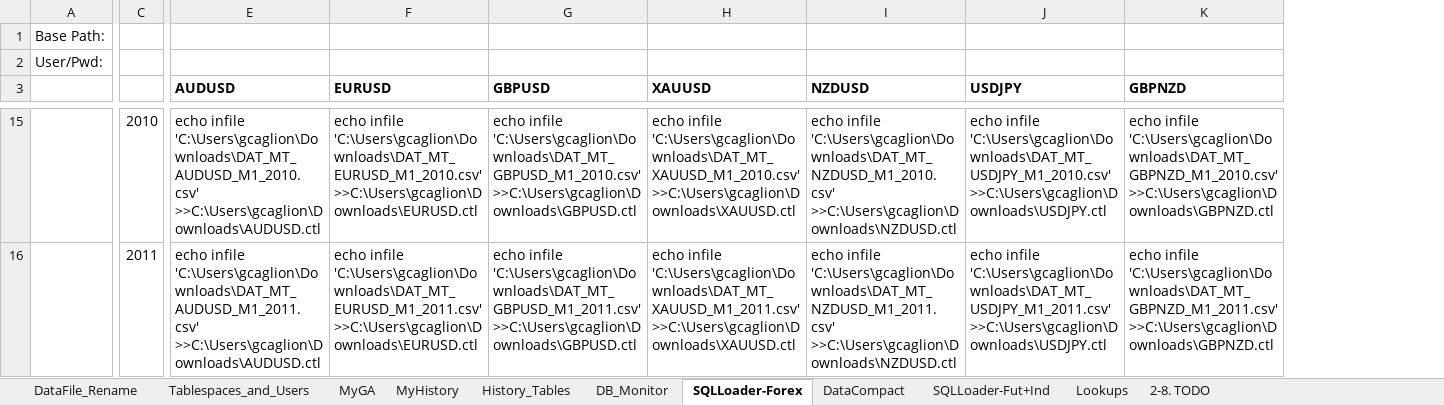
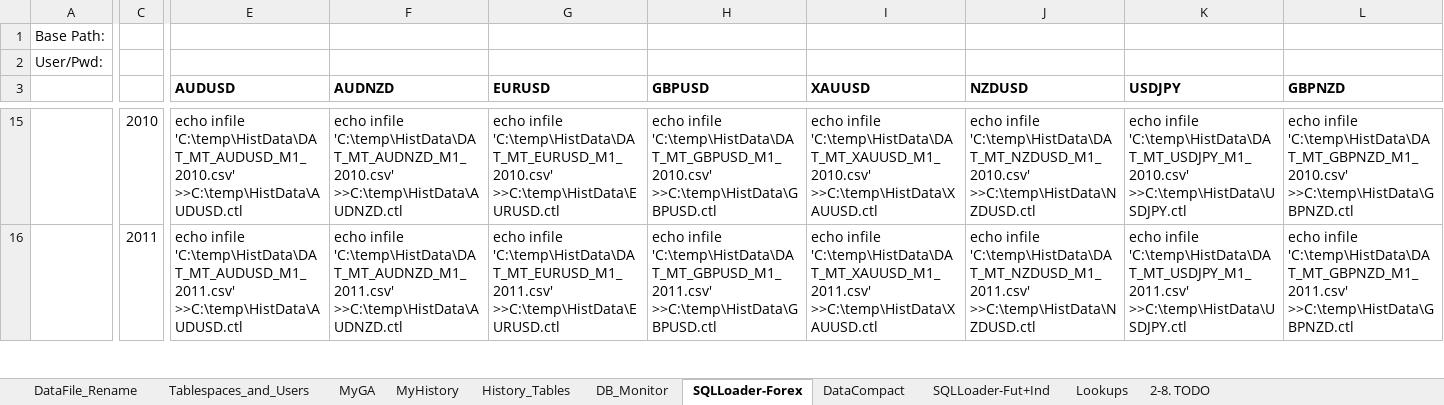
Before and after one commit to gcaglion/AAA, an Excel workbook: AlgoDB/AlgoDB_Management.xlsx, sheet SQLLoader-Forex, drawn as a sheet; only a part is shown, gaps mark what is left out; values as stored, in another font and other column widths than the file's, no borders; addresses are those after the commit; the diff covers the shown part only; the diff names each change by its address in the sheet, - before the commit and + after, or states it on an @@ line.

```diff
--- a/AlgoDB/AlgoDB_Management.xlsx (sheet SQLLoader-Forex)
+++ b/AlgoDB/AlgoDB_Management.xlsx (sheet SQLLoader-Forex)
+column F (AUDNZD), rows 15-16: echo infile 'C:\temp\HistData\DAT_MT_AUDNZD_M1_2010.csv' >>C:\temp\HistData\AUDNZD.ctl | echo infile 'C:\temp\HistData\DAT_MT_AUDNZD_M1_2011.csv' >>C:\temp\HistData\AUDNZD.ctl
-E15 (AUDUSD): echo infile 'C:\Users\gcaglion\Downloads\DAT_MT_AUDUSD_M1_2010.csv' >>C:\Users\gcaglion\Downloads\AUDUSD.ctl
+E15 (AUDUSD): echo infile 'C:\temp\HistData\DAT_MT_AUDUSD_M1_2010.csv' >>C:\temp\HistData\AUDUSD.ctl
-G15 (EURUSD): echo infile 'C:\Users\gcaglion\Downloads\DAT_MT_EURUSD_M1_2010.csv' >>C:\Users\gcaglion\Downloads\EURUSD.ctl
+G15 (EURUSD): echo infile 'C:\temp\HistData\DAT_MT_EURUSD_M1_2010.csv' >>C:\temp\HistData\EURUSD.ctl
-H15 (GBPUSD): echo infile 'C:\Users\gcaglion\Downloads\DAT_MT_GBPUSD_M1_2010.csv' >>C:\Users\gcaglion\Downloads\GBPUSD.ctl
+H15 (GBPUSD): echo infile 'C:\temp\HistData\DAT_MT_GBPUSD_M1_2010.csv' >>C:\temp\HistData\GBPUSD.ctl
-I15 (XAUUSD): echo infile 'C:\Users\gcaglion\Downloads\DAT_MT_XAUUSD_M1_2010.csv' >>C:\Users\gcaglion\Downloads\XAUUSD.ctl
+I15 (XAUUSD): echo infile 'C:\temp\HistData\DAT_MT_XAUUSD_M1_2010.csv' >>C:\temp\HistData\XAUUSD.ctl
-J15 (NZDUSD): echo infile 'C:\Users\gcaglion\Downloads\DAT_MT_NZDUSD_M1_2010.csv' >>C:\Users\gcaglion\Downloads\NZDUSD.ctl
+J15 (NZDUSD): echo infile 'C:\temp\HistData\DAT_MT_NZDUSD_M1_2010.csv' >>C:\temp\HistData\NZDUSD.ctl
-K15 (USDJPY): echo infile 'C:\Users\gcaglion\Downloads\DAT_MT_USDJPY_M1_2010.csv' >>C:\Users\gcaglion\Downloads\USDJPY.ctl
+K15 (USDJPY): echo infile 'C:\temp\HistData\DAT_MT_USDJPY_M1_2010.csv' >>C:\temp\HistData\USDJPY.ctl
-L15 (GBPNZD): echo infile 'C:\Users\gcaglion\Downloads\DAT_MT_GBPNZD_M1_2010.csv' >>C:\Users\gcaglion\Downloads\GBPNZD.ctl
+L15 (GBPNZD): echo infile 'C:\temp\HistData\DAT_MT_GBPNZD_M1_2010.csv' >>C:\temp\HistData\GBPNZD.ctl
-E16 (AUDUSD): echo infile 'C:\Users\gcaglion\Downloads\DAT_MT_AUDUSD_M1_2011.csv' >>C:\Users\gcaglion\Downloads\AUDUSD.ctl
+E16 (AUDUSD): echo infile 'C:\temp\HistData\DAT_MT_AUDUSD_M1_2011.csv' >>C:\temp\HistData\AUDUSD.ctl
-G16 (EURUSD): echo infile 'C:\Users\gcaglion\Downloads\DAT_MT_EURUSD_M1_2011.csv' >>C:\Users\gcaglion\Downloads\EURUSD.ctl
+G16 (EURUSD): echo infile 'C:\temp\HistData\DAT_MT_EURUSD_M1_2011.csv' >>C:\temp\HistData\EURUSD.ctl
-H16 (GBPUSD): echo infile 'C:\Users\gcaglion\Downloads\DAT_MT_GBPUSD_M1_2011.csv' >>C:\Users\gcaglion\Downloads\GBPUSD.ctl
+H16 (GBPUSD): echo infile 'C:\temp\HistData\DAT_MT_GBPUSD_M1_2011.csv' >>C:\temp\HistData\GBPUSD.ctl
-I16 (XAUUSD): echo infile 'C:\Users\gcaglion\Downloads\DAT_MT_XAUUSD_M1_2011.csv' >>C:\Users\gcaglion\Downloads\XAUUSD.ctl
+I16 (XAUUSD): echo infile 'C:\temp\HistData\DAT_MT_XAUUSD_M1_2011.csv' >>C:\temp\HistData\XAUUSD.ctl
-J16 (NZDUSD): echo infile 'C:\Users\gcaglion\Downloads\DAT_MT_NZDUSD_M1_2011.csv' >>C:\Users\gcaglion\Downloads\NZDUSD.ctl
+J16 (NZDUSD): echo infile 'C:\temp\HistData\DAT_MT_NZDUSD_M1_2011.csv' >>C:\temp\HistData\NZDUSD.ctl
-K16 (USDJPY): echo infile 'C:\Users\gcaglion\Downloads\DAT_MT_USDJPY_M1_2011.csv' >>C:\Users\gcaglion\Downloads\USDJPY.ctl
+K16 (USDJPY): echo infile 'C:\temp\HistData\DAT_MT_USDJPY_M1_2011.csv' >>C:\temp\HistData\USDJPY.ctl
-L16 (GBPNZD): echo infile 'C:\Users\gcaglion\Downloads\DAT_MT_GBPNZD_M1_2011.csv' >>C:\Users\gcaglion\Downloads\GBPNZD.ctl
+L16 (GBPNZD): echo infile 'C:\temp\HistData\DAT_MT_GBPNZD_M1_2011.csv' >>C:\temp\HistData\GBPNZD.ctl
```
Also changed, not shown: 178 edited cells elsewhere in this sheet, sheet DataCompact, sheet History_Tables, formulas that keep their value, AlgoDB/insertFromMT.xlsx, 1 other file.
